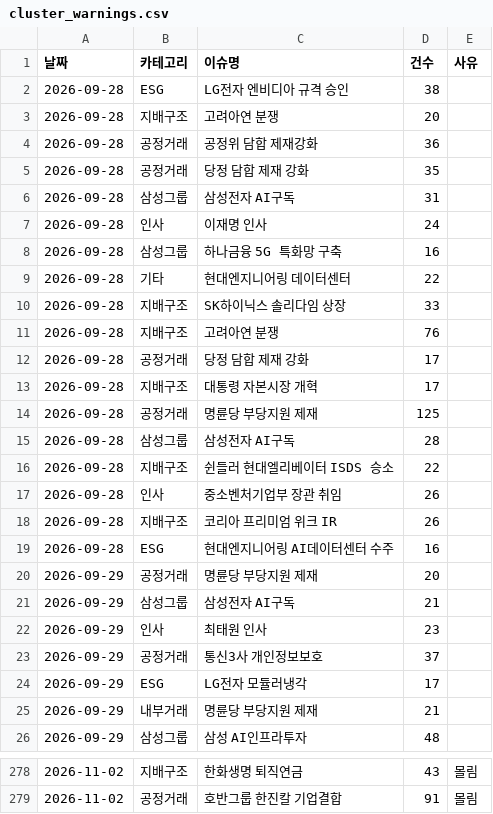
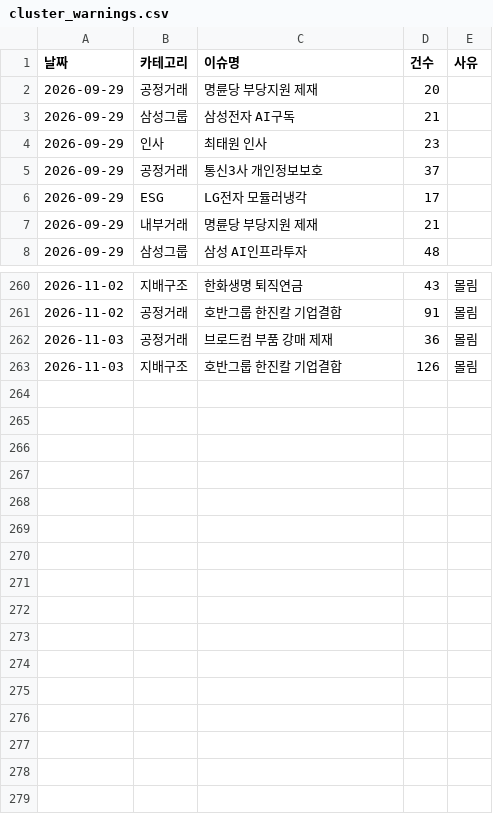
Before and after one commit to jshssysh/news-dashboard, a CSV file: cluster_warnings.csv, drawn as a sheet; only a part is shown, gaps mark what is left out; removed rows and columns are numbered as before the commit, all else as after; the diff names each change by its address in the sheet, - before the commit and + after, or states it on an @@ line.

```diff
--- a/cluster_warnings.csv
+++ b/cluster_warnings.csv
-row 2: 2026-09-28 | ESG | LG전자 엔비디아 규격 승인 | 38
-row 3: 2026-09-28 | 지배구조 | 고려아연 분쟁 | 20
-row 4: 2026-09-28 | 공정거래 | 공정위 담합 제재강화 | 36
-row 5: 2026-09-28 | 공정거래 | 당정 담합 제재 강화 | 35
-row 6: 2026-09-28 | 삼성그룹 | 삼성전자 AI구독 | 31
-row 7: 2026-09-28 | 인사 | 이재명 인사 | 24
-row 8: 2026-09-28 | 삼성그룹 | 하나금융 5G 특화망 구축 | 16
-row 9: 2026-09-28 | 기타 | 현대엔지니어링 데이터센터 | 22
-row 10: 2026-09-28 | 지배구조 | SK하이닉스 솔리다임 상장 | 33
-row 11: 2026-09-28 | 지배구조 | 고려아연 분쟁 | 76
-row 12: 2026-09-28 | 공정거래 | 당정 담합 제재 강화 | 17
-row 13: 2026-09-28 | 지배구조 | 대통령 자본시장 개혁 | 17
-row 14: 2026-09-28 | 공정거래 | 명륜당 부당지원 제재 | 125
-row 15: 2026-09-28 | 삼성그룹 | 삼성전자 AI구독 | 28
-row 16: 2026-09-28 | 지배구조 | 쉰들러 현대엘리베이터 ISDS 승소 | 22
-row 17: 2026-09-28 | 인사 | 중소벤처기업부 장관 취임 | 26
-row 18: 2026-09-28 | 지배구조 | 코리아 프리미엄 위크 IR | 26
-row 19: 2026-09-28 | ESG | 현대엔지니어링 AI데이터센터 수주 | 16
+row 262: 2026-11-03 | 공정거래 | 브로드컴 부품 강매 제재 | 36 | 몰림
+row 263: 2026-11-03 | 지배구조 | 호반그룹 한진칼 기업결합 | 126 | 몰림
```
Also changed, not shown: gemini_usage.csv, legislative_notice_list.csv, 12 other files.
